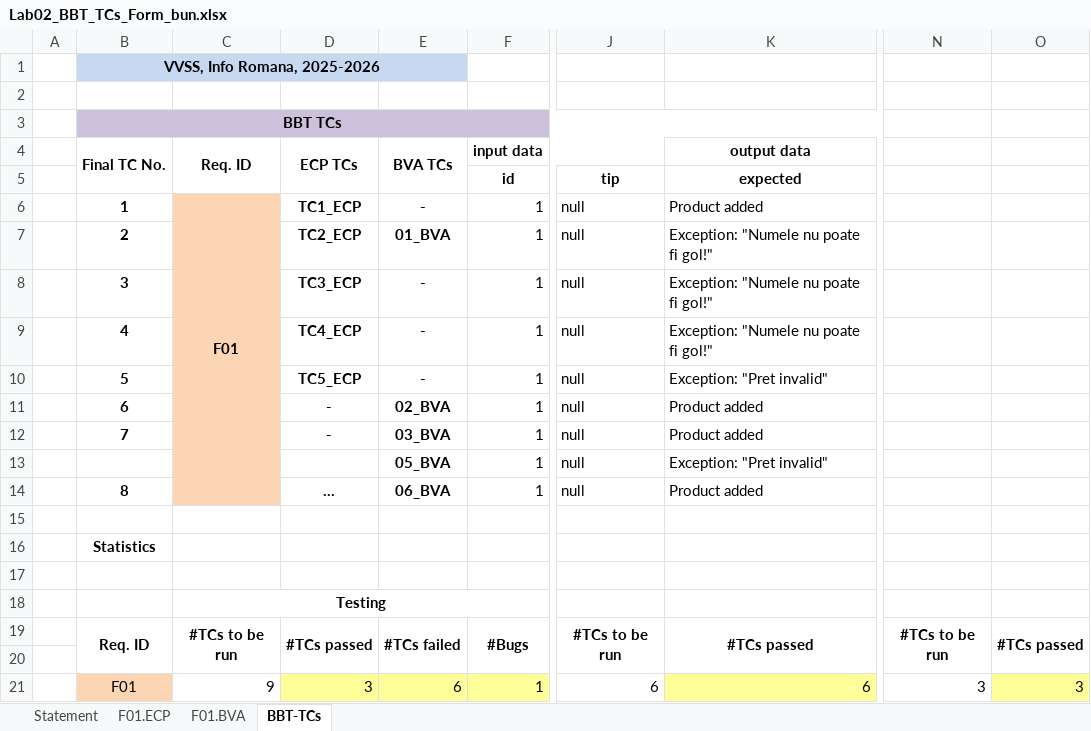
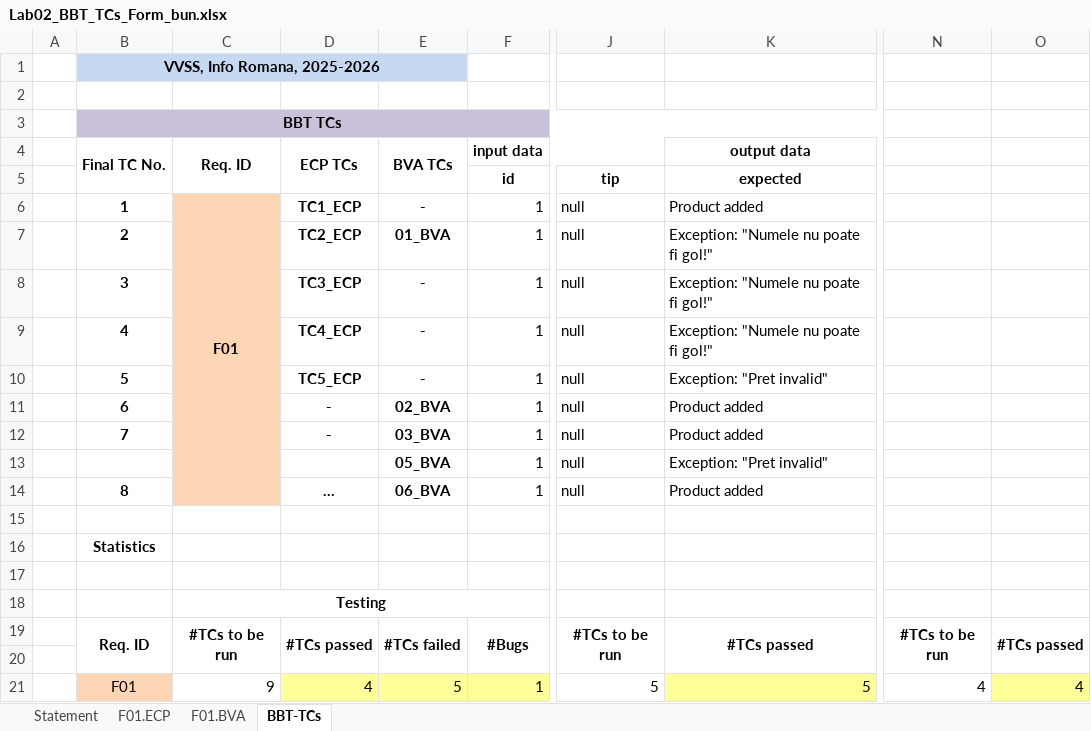
Before and after one commit to elaa10/VVSS_labs, an Excel workbook: docs/Lab02/Lab02_BBT_TCs_Form_bun.xlsx, sheet BBT-TCs, drawn as a sheet; only a part is shown, gaps mark what is left out; values as stored, in another font and other column widths than the file's, no borders; charts and pictures not drawn; the diff names each change by its address in the sheet, - before the commit and + after, or states it on an @@ line.

```diff
--- a/docs/Lab02/Lab02_BBT_TCs_Form_bun.xlsx (sheet BBT-TCs)
+++ b/docs/Lab02/Lab02_BBT_TCs_Form_bun.xlsx (sheet BBT-TCs)
-D21 (ECP TCs): 3
+D21 (ECP TCs): 4
-E21 (BVA TCs): 6
+E21 (BVA TCs): 5
-J21: 6
+J21: 5
-K21 (output data): 6
+K21 (output data): 5
-N21: 3
+N21: 4
-O21: 3
+O21: 4
```
Also changed, not shown: 1 other file.
